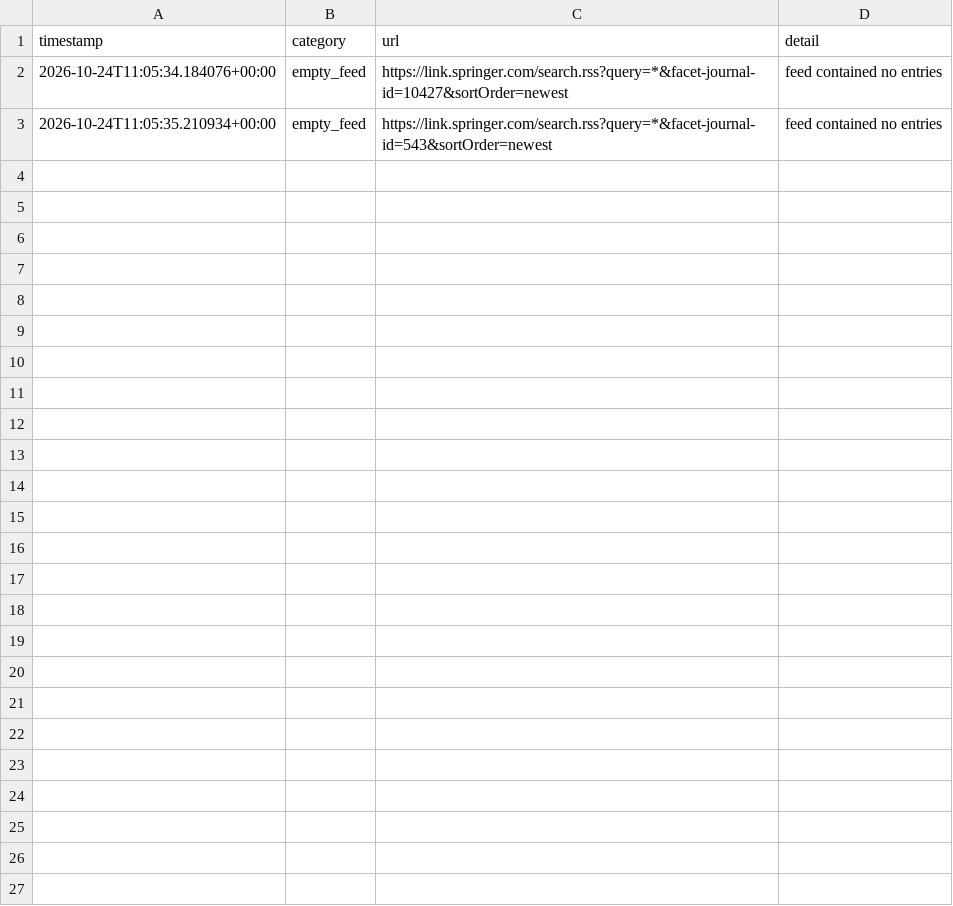
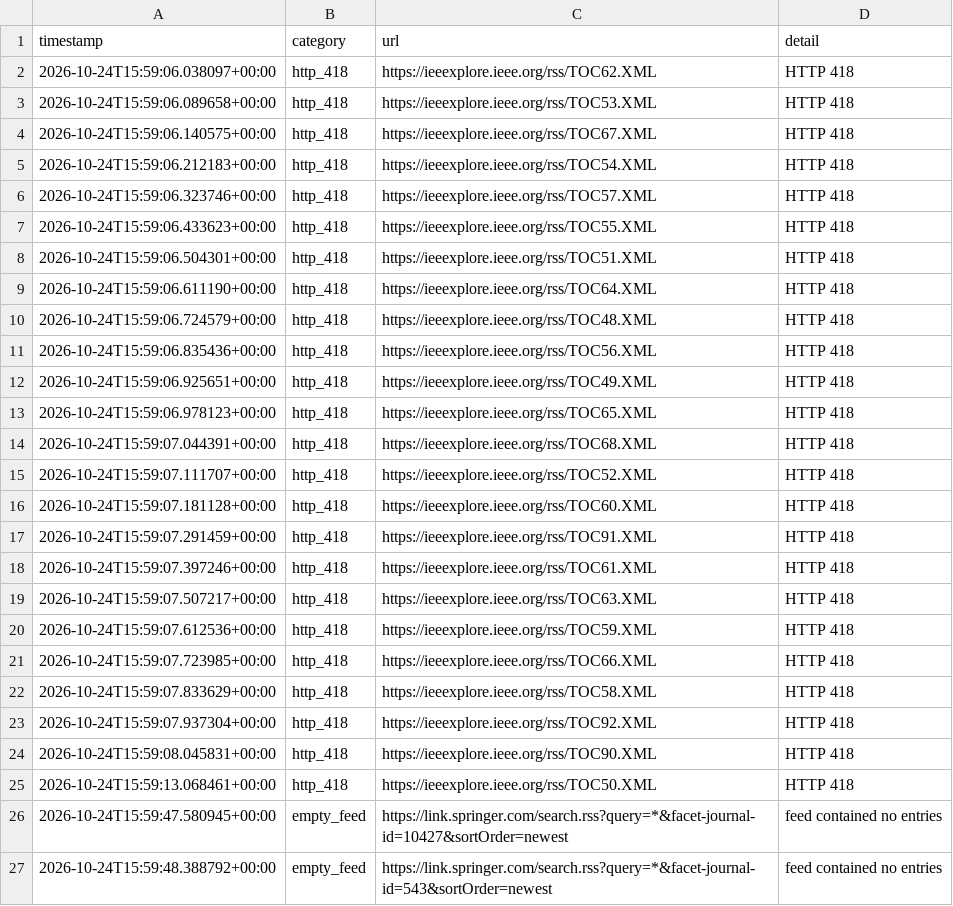
Before and after one commit to Llxyyds666/diamond-paper-feed, a TSV file: fetch_failures.tsv, drawn as a sheet.

```diff
--- a/fetch_failures.tsv
+++ b/fetch_failures.tsv
@@ -1,3 +1,27 @@
 timestamp	category	url	detail
-2026-10-24T11:05:34.184076+00:00	empty_feed	https://link.springer.com/search.rss?query=*&facet-journal-id=10427&sortOrder=newest	feed contained no entries
-2026-10-24T11:05:35.210934+00:00	empty_feed	https://link.springer.com/search.rss?query=*&facet-journal-id=543&sortOrder=newest	feed contained no entries
+2026-10-24T15:59:06.038097+00:00	http_418	https://ieeexplore.ieee.org/rss/TOC62.XML	HTTP 418
+2026-10-24T15:59:06.089658+00:00	http_418	https://ieeexplore.ieee.org/rss/TOC53.XML	HTTP 418
+2026-10-24T15:59:06.140575+00:00	http_418	https://ieeexplore.ieee.org/rss/TOC67.XML	HTTP 418
+2026-10-24T15:59:06.212183+00:00	http_418	https://ieeexplore.ieee.org/rss/TOC54.XML	HTTP 418
+2026-10-24T15:59:06.323746+00:00	http_418	https://ieeexplore.ieee.org/rss/TOC57.XML	HTTP 418
+2026-10-24T15:59:06.433623+00:00	http_418	https://ieeexplore.ieee.org/rss/TOC55.XML	HTTP 418
+2026-10-24T15:59:06.504301+00:00	http_418	https://ieeexplore.ieee.org/rss/TOC51.XML	HTTP 418
+2026-10-24T15:59:06.611190+00:00	http_418	https://ieeexplore.ieee.org/rss/TOC64.XML	HTTP 418
+2026-10-24T15:59:06.724579+00:00	http_418	https://ieeexplore.ieee.org/rss/TOC48.XML	HTTP 418
+2026-10-24T15:59:06.835436+00:00	http_418	https://ieeexplore.ieee.org/rss/TOC56.XML	HTTP 418
+2026-10-24T15:59:06.925651+00:00	http_418	https://ieeexplore.ieee.org/rss/TOC49.XML	HTTP 418
+2026-10-24T15:59:06.978123+00:00	http_418	https://ieeexplore.ieee.org/rss/TOC65.XML	HTTP 418
+2026-10-24T15:59:07.044391+00:00	http_418	https://ieeexplore.ieee.org/rss/TOC68.XML	HTTP 418
+2026-10-24T15:59:07.111707+00:00	http_418	https://ieeexplore.ieee.org/rss/TOC52.XML	HTTP 418
+2026-10-24T15:59:07.181128+00:00	http_418	https://ieeexplore.ieee.org/rss/TOC60.XML	HTTP 418
+2026-10-24T15:59:07.291459+00:00	http_418	https://ieeexplore.ieee.org/rss/TOC91.XML	HTTP 418
+2026-10-24T15:59:07.397246+00:00	http_418	https://ieeexplore.ieee.org/rss/TOC61.XML	HTTP 418
+2026-10-24T15:59:07.507217+00:00	http_418	https://ieeexplore.ieee.org/rss/TOC63.XML	HTTP 418
+2026-10-24T15:59:07.612536+00:00	http_418	https://ieeexplore.ieee.org/rss/TOC59.XML	HTTP 418
+2026-10-24T15:59:07.723985+00:00	http_418	https://ieeexplore.ieee.org/rss/TOC66.XML	HTTP 418
+2026-10-24T15:59:07.833629+00:00	http_418	https://ieeexplore.ieee.org/rss/TOC58.XML	HTTP 418
+2026-10-24T15:59:07.937304+00:00	http_418	https://ieeexplore.ieee.org/rss/TOC92.XML	HTTP 418
+2026-10-24T15:59:08.045831+00:00	http_418	https://ieeexplore.ieee.org/rss/TOC90.XML	HTTP 418
+2026-10-24T15:59:13.068461+00:00	http_418	https://ieeexplore.ieee.org/rss/TOC50.XML	HTTP 418
+2026-10-24T15:59:47.580945+00:00	empty_feed	https://link.springer.com/search.rss?query=*&facet-journal-id=10427&sortOrder=newest	feed contained no entries
+2026-10-24T15:59:48.388792+00:00	empty_feed	https://link.springer.com/search.rss?query=*&facet-journal-id=543&sortOrder=newest	feed contained no entries
```
Also changed, not shown: 2 other files.
